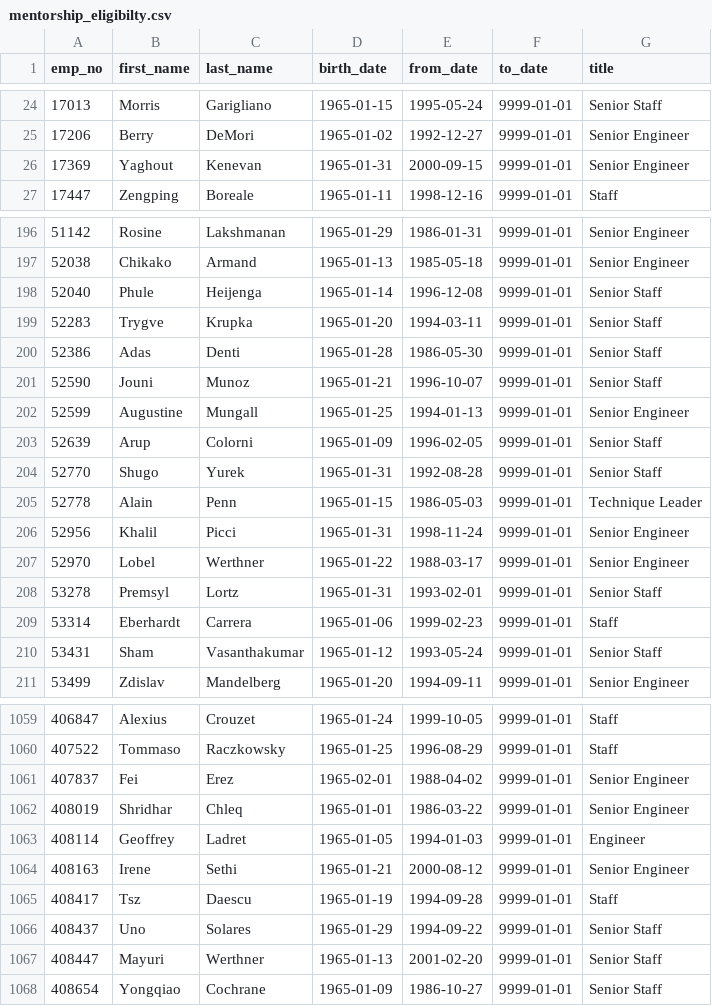
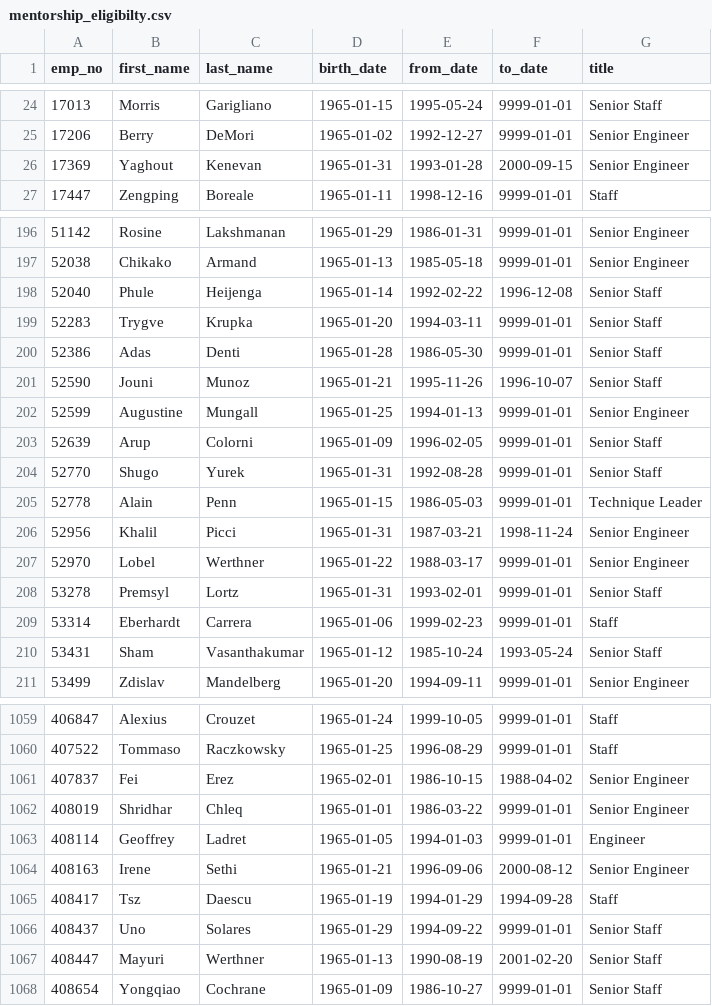
Before and after one commit to Shreya093/Pewlett-Hackard-Analysis, a CSV file: Data/mentorship_eligibilty.csv, drawn as a sheet; only a part is shown, gaps mark what is left out; the diff covers the shown part only.

```diff
--- a/Data/mentorship_eligibilty.csv
+++ b/Data/mentorship_eligibilty.csv
@@ -25,3 +25,3 @@ emp_no,first_name,last_name,birth_date,from_date,to_date,title
 17206,Berry,DeMori,1965-01-02,1992-12-27,9999-01-01,Senior Engineer
-17369,Yaghout,Kenevan,1965-01-31,2000-09-15,9999-01-01,Senior Engineer
+17369,Yaghout,Kenevan,1965-01-31,1993-01-28,2000-09-15,Senior Engineer
 17447,Zengping,Boreale,1965-01-11,1998-12-16,9999-01-01,Staff
@@ -197,6 +197,6 @@ emp_no,first_name,last_name,birth_date,from_date,to_date,title
 52038,Chikako,Armand,1965-01-13,1985-05-18,9999-01-01,Senior Engineer
-52040,Phule,Heijenga,1965-01-14,1996-12-08,9999-01-01,Senior Staff
+52040,Phule,Heijenga,1965-01-14,1992-02-22,1996-12-08,Senior Staff
 52283,Trygve,Krupka,1965-01-20,1994-03-11,9999-01-01,Senior Staff
 52386,Adas,Denti,1965-01-28,1986-05-30,9999-01-01,Senior Staff
-52590,Jouni,Munoz,1965-01-21,1996-10-07,9999-01-01,Senior Staff
+52590,Jouni,Munoz,1965-01-21,1995-11-26,1996-10-07,Senior Staff
 52599,Augustine,Mungall,1965-01-25,1994-01-13,9999-01-01,Senior Engineer
@@ -205,3 +205,3 @@ emp_no,first_name,last_name,birth_date,from_date,to_date,title
 52778,Alain,Penn,1965-01-15,1986-05-03,9999-01-01,Technique Leader
-52956,Khalil,Picci,1965-01-31,1998-11-24,9999-01-01,Senior Engineer
+52956,Khalil,Picci,1965-01-31,1987-03-21,1998-11-24,Senior Engineer
 52970,Lobel,Werthner,1965-01-22,1988-03-17,9999-01-01,Senior Engineer
@@ -209,3 +209,3 @@ emp_no,first_name,last_name,birth_date,from_date,to_date,title
 53314,Eberhardt,Carrera,1965-01-06,1999-02-23,9999-01-01,Staff
-53431,Sham,Vasanthakumar,1965-01-12,1993-05-24,9999-01-01,Senior Staff
+53431,Sham,Vasanthakumar,1965-01-12,1985-10-24,1993-05-24,Senior Staff
 53499,Zdislav,Mandelberg,1965-01-20,1994-09-11,9999-01-01,Senior Engineer
@@ -1060,9 +1060,9 @@ emp_no,first_name,last_name,birth_date,from_date,to_date,title
 407522,Tommaso,Raczkowsky,1965-01-25,1996-08-29,9999-01-01,Staff
-407837,Fei,Erez,1965-02-01,1988-04-02,9999-01-01,Senior Engineer
+407837,Fei,Erez,1965-02-01,1986-10-15,1988-04-02,Senior Engineer
 408019,Shridhar,Chleq,1965-01-01,1986-03-22,9999-01-01,Senior Engineer
 408114,Geoffrey,Ladret,1965-01-05,1994-01-03,9999-01-01,Engineer
-408163,Irene,Sethi,1965-01-21,2000-08-12,9999-01-01,Senior Engineer
-408417,Tsz,Daescu,1965-01-19,1994-09-28,9999-01-01,Staff
+408163,Irene,Sethi,1965-01-21,1996-09-06,2000-08-12,Senior Engineer
+408417,Tsz,Daescu,1965-01-19,1994-01-29,1994-09-28,Staff
 408437,Uno,Solares,1965-01-29,1994-09-22,9999-01-01,Senior Staff
-408447,Mayuri,Werthner,1965-01-13,2001-02-20,9999-01-01,Senior Staff
+408447,Mayuri,Werthner,1965-01-13,1990-08-19,2001-02-20,Senior Staff
 408654,Yongqiao,Cochrane,1965-01-09,1986-10-27,9999-01-01,Senior Staff
```
Also changed, not shown: 148 edited cells elsewhere in this file, 2 other files.
